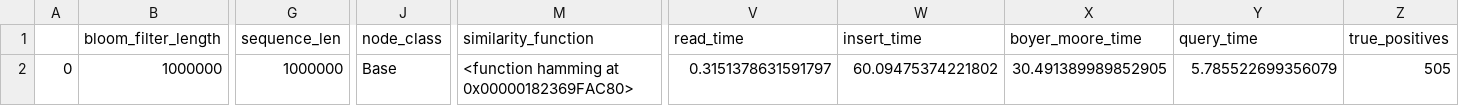
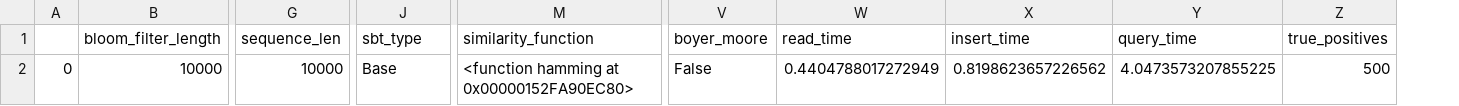
Before and after one commit to daniel-h-chu/Sequence-Bloom-Tree, a CSV file: experiment_results/num_sequences100.csv, drawn as a sheet; only a part is shown, gaps mark what is left out; removed rows and columns are numbered as before the commit, all else as after; the diff covers the shown part only; the diff names each change by its address in the sheet, - before the commit and + after, or states it on an @@ line.

```diff
--- a/experiment_results/num_sequences100.csv
+++ b/experiment_results/num_sequences100.csv
+column V (boyer_moore), row 2: False
-column X (boyer_moore_time), row 2: 30.491389989852905
-J1: node_class
+J1: sbt_type
-B2 (bloom_filter_length): 1000000
+B2 (bloom_filter_length): 10000
-G2 (sequence_len): 1000000
+G2 (sequence_len): 10000
-M2 (similarity_function): <function hamming at 0x00000182369FAC80>
+M2 (similarity_function): <function hamming at 0x00000152FA90EC80>
-W2 (read_time): 0.3151378631591797
+W2 (read_time): 0.4404788017272949
-X2 (insert_time): 60.09475374221802
+X2 (insert_time): 0.8198623657226562
-Y2 (query_time): 5.785522699356079
+Y2 (query_time): 4.0473573207855225
-Z2 (true_positives): 505
+Z2 (true_positives): 500
```
Also changed, not shown: 5 edited cells elsewhere in this file, experiment_results.csv, experiment_results/num_sequences250.csv, 18 other files.
